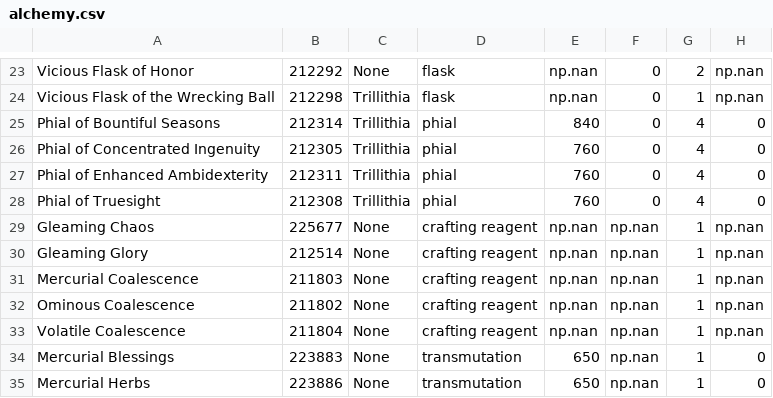
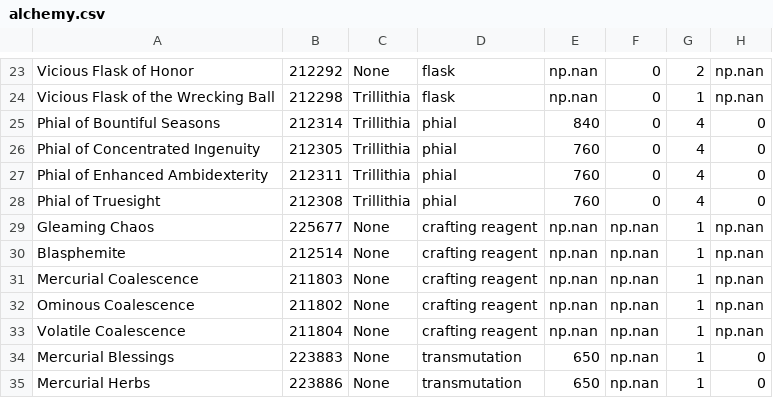
Before and after one commit to wm706513/profession-site, a CSV file: data_generation/the_war_within/data/alchemy.csv, drawn as a sheet; only a part is shown, gaps mark what is left out; the diff names each change by its address in the sheet, - before the commit and + after, or states it on an @@ line.

Commit message:
fixed typos

```diff
--- a/data_generation/the_war_within/data/alchemy.csv
+++ b/data_generation/the_war_within/data/alchemy.csv
-A30: Gleaming Glory
+A30: Blasphemite
```
Also changed, not shown: data_generation/the_war_within/data/alchemy2.csv, data_generation/the_war_within/data/jewelcrafting_specializations_items.csv, 5 other files.
